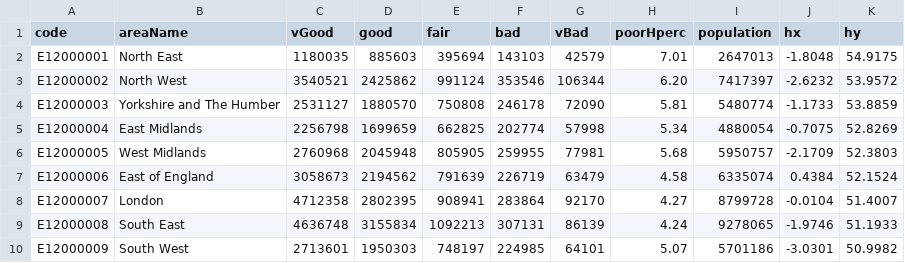
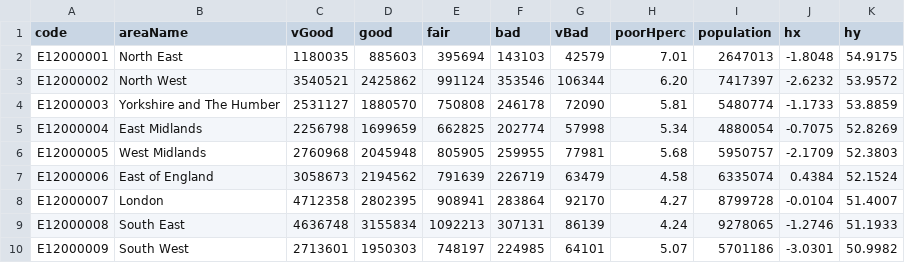
Before and after one commit to safaabdul/data, a CSV file: healthData.csv, drawn as a sheet.

Commit message:
Update healthData.csv

```diff
--- a/healthData.csv
+++ b/healthData.csv
@@ -8,3 +8,3 @@ E12000006,East of England,3058673,2194562,791639,226719,63479,4.58,6335074,0.438
 E12000007,London,4712358,2802395,908941,283864,92170,4.27,8799728,-0.0104,51.4007
-E12000008,South East,4636748,3155834,1092213,307131,86139,4.24,9278065,-1.9746,51.1933
+E12000008,South East,4636748,3155834,1092213,307131,86139,4.24,9278065,-1.2746,51.1933
 E12000009,South West,2713601,1950303,748197,224985,64101,5.07,5701186,-3.0301,50.9982
```
